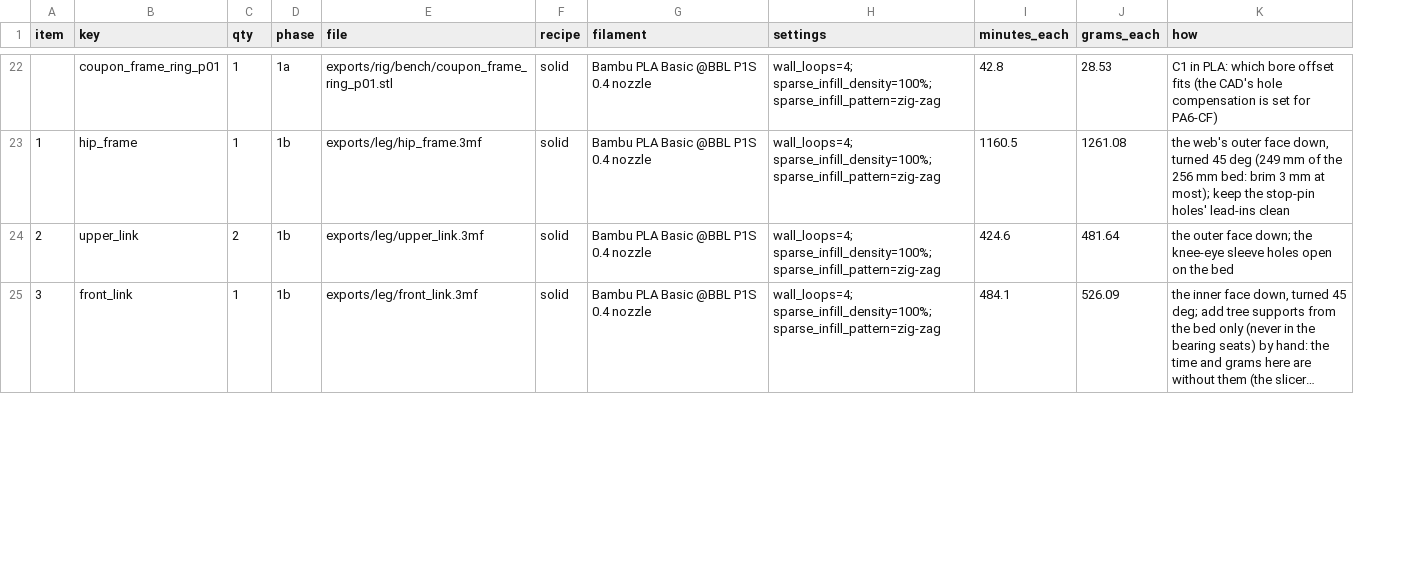
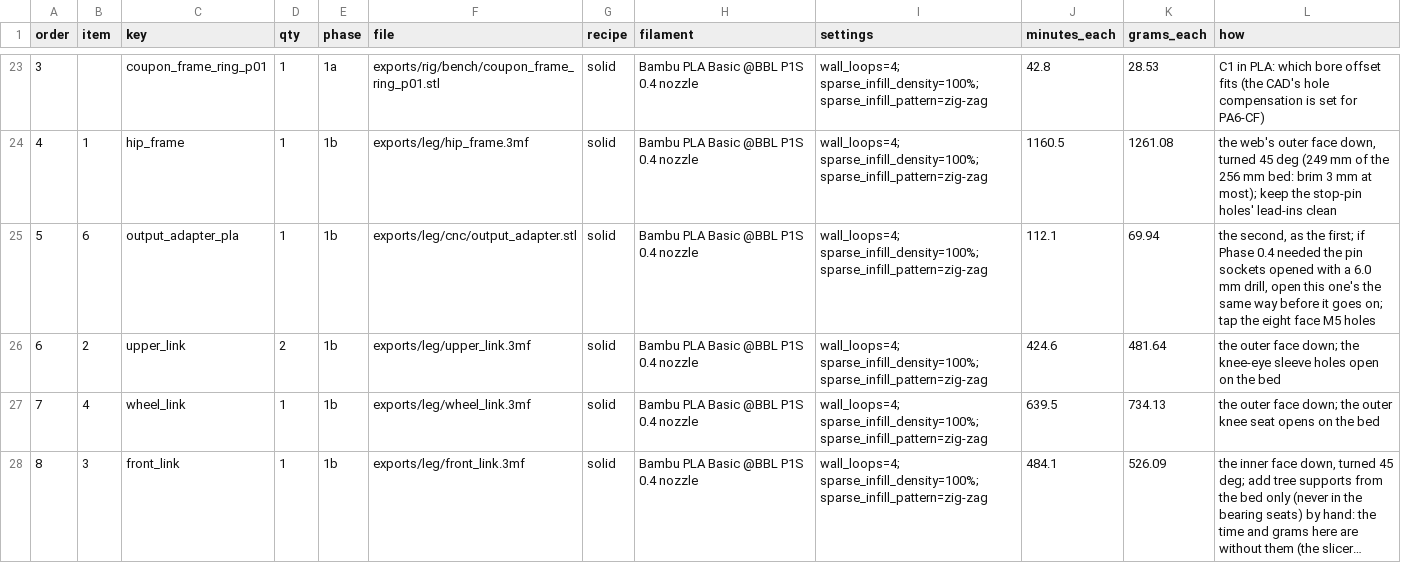
Before and after one commit to Valpatel/gyropup, a CSV file: exports/motor-day/prints.csv, drawn as a sheet; only a part is shown, gaps mark what is left out; long unchanged cells end in …; the diff covers the shown part only; the diff names each change by its address in the sheet, - before the commit and + after, or states it on an @@ line.

```diff
--- a/exports/motor-day/prints.csv
+++ b/exports/motor-day/prints.csv
+column A (order), rows 23-24: 3 | 4; row 26: 6; row 28: 8
+row 25: 5 | 6 | output_adapter_pla | 1 | 1b | exports/leg/cnc/output_adapter.stl | solid | Bambu PLA Basic @BBL P1S 0.4 nozzle | wall_loops=4; sparse_infill_density=100%; sparse_infill_pattern=zig-zag | 112.1 | 69.94 | the second, as the first; if Phase 0.4 needed the pin sockets opened with a 6.0 mm drill, open this one's the same way before it goes on; tap the eight face M5 holes
@@ row 26 moved to row 27: 7 @@
```
Also changed, not shown: 1 added row and 1 removed row elsewhere in this file, 4 other files.
